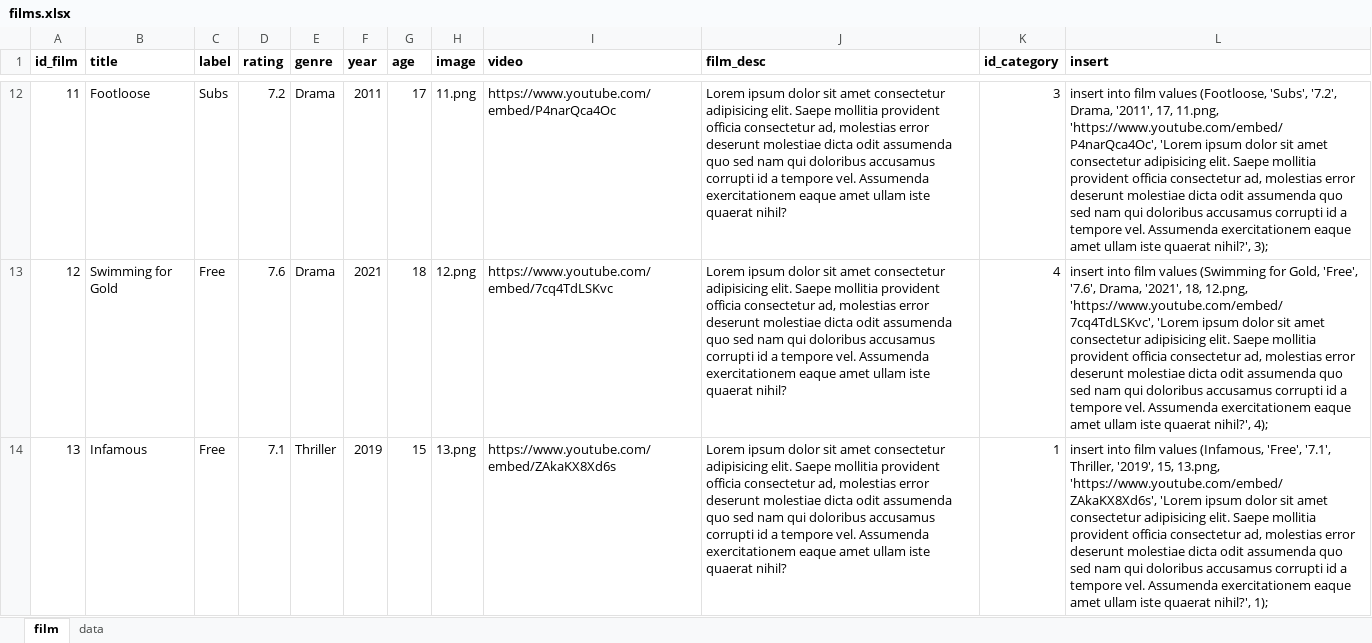
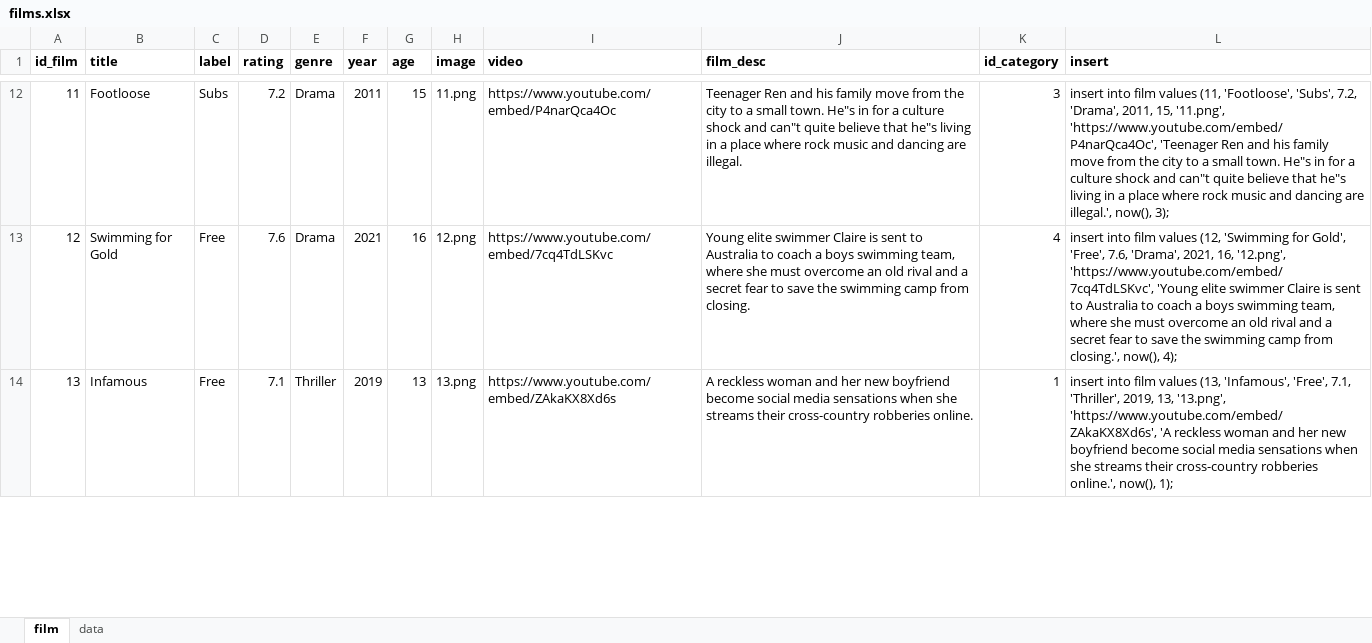
Before and after one commit to alfankevin/web-project-akhir, an Excel workbook: database/films.xlsx, sheet film, drawn as a sheet; only a part is shown, gaps mark what is left out; values as stored, in another font and other column widths than the file's, no borders; the diff covers the shown part only; the diff names each change by its address in the sheet, - before the commit and + after, or states it on an @@ line.

```diff
--- a/database/films.xlsx (sheet film)
+++ b/database/films.xlsx (sheet film)
-G12 (age): 17
+G12 (age): 15
-J12 (film_desc): Lorem ipsum dolor sit amet consectetur adipisicing elit. Saepe mollitia provident officia consectetur ad, molestias error deserunt molestiae dicta odit assumenda quo sed nam qui doloribus accusamus corrupti id a tempore vel. Assumenda exercitationem eaque amet ullam iste quaerat nihil?
+J12 (film_desc): Teenager Ren and his family move from the city to a small town. He"s in for a culture shock and can"t quite believe that he"s living in a place where rock music and dancing are illegal.
-L12 (insert): …film values (Footloose, 'Subs', '7.2', Drama, '2011', 17, 11.png, 'https://www.youtube.com/embed/P4narQca4Oc', 'Lorem ipsum dolor sit amet consectetur adipisicing elit. Saepe mollitia provident officia consectetur ad, molestias error deserunt molestiae dicta odit assumenda quo sed nam qui doloribus accusamus corrupti id a tempore vel. Assumenda exercitationem eaque amet ullam iste quaerat nihil?', 3);
+L12 (insert): …film values (11, 'Footloose', 'Subs', 7.2, 'Drama', 2011, 15, '11.png', 'https://www.youtube.com/embed/P4narQca4Oc', 'Teenager Ren and his family move from the city to a small town. He"s in for a culture shock and can"t quite believe that he"s living in a place where rock music and dancing are illegal.', now(), 3);
-G13 (age): 18
+G13 (age): 16
-J13 (film_desc): Lorem ipsum dolor sit amet consectetur adipisicing elit. Saepe mollitia provident officia consectetur ad, molestias error deserunt molestiae dicta odit assumenda quo sed nam qui doloribus accusamus corrupti id a tempore vel. Assumenda exercitationem eaque amet ullam iste quaerat nihil?
+J13 (film_desc): Young elite swimmer Claire is sent to Australia to coach a boys swimming team, where she must overcome an old rival and a secret fear to save the swimming camp from closing.
-L13 (insert): …film values (Swimming for Gold, 'Free', '7.6', Drama, '2021', 18, 12.png, 'https://www.youtube.com/embed/7cq4TdLSKvc', 'Lorem ipsum dolor sit amet consectetur adipisicing elit. Saepe mollitia provident officia consectetur ad, molestias error deserunt molestiae dicta odit assumenda quo sed nam qui doloribus accusamus corrupti id a tempore vel. Assumenda exercitationem eaque amet ullam iste quaerat nihil?', 4);
+L13 (insert): …film values (12, 'Swimming for Gold', 'Free', 7.6, 'Drama', 2021, 16, '12.png', 'https://www.youtube.com/embed/7cq4TdLSKvc', 'Young elite swimmer Claire is sent to Australia to coach a boys swimming team, where she must overcome an old rival and a secret fear to save the swimming camp from closing.', now(), 4);
-G14 (age): 15
+G14 (age): 13
-J14 (film_desc): Lorem ipsum dolor sit amet consectetur adipisicing elit. Saepe mollitia provident officia consectetur ad, molestias error deserunt molestiae dicta odit assumenda quo sed nam qui doloribus accusamus corrupti id a tempore vel. Assumenda exercitationem eaque amet ullam iste quaerat nihil?
+J14 (film_desc): A reckless woman and her new boyfriend become social media sensations when she streams their cross-country robberies online.
-L14 (insert): …film values (Infamous, 'Free', '7.1', Thriller, '2019', 15, 13.png, 'https://www.youtube.com/embed/ZAkaKX8Xd6s', 'Lorem ipsum dolor sit amet consectetur adipisicing elit. Saepe mollitia provident officia consectetur ad, molestias error deserunt molestiae dicta odit assumenda quo sed nam qui doloribus accusamus corrupti id a tempore vel. Assumenda exercitationem eaque amet ullam iste quaerat nihil?', 1);
+L14 (insert): …film values (13, 'Infamous', 'Free', 7.1, 'Thriller', 2019, 13, '13.png', 'https://www.youtube.com/embed/ZAkaKX8Xd6s', 'A reckless woman and her new boyfriend become social media sensations when she streams their cross-country robberies online.', now(), 1);
```
Also changed, not shown: 81 edited cells elsewhere in this sheet, 2 other files.
